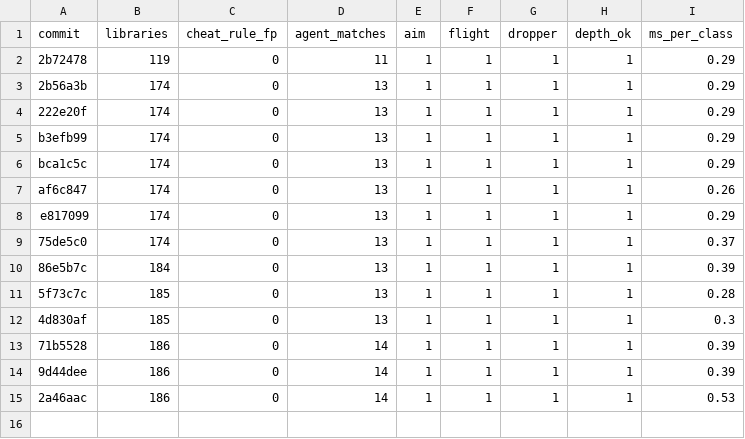
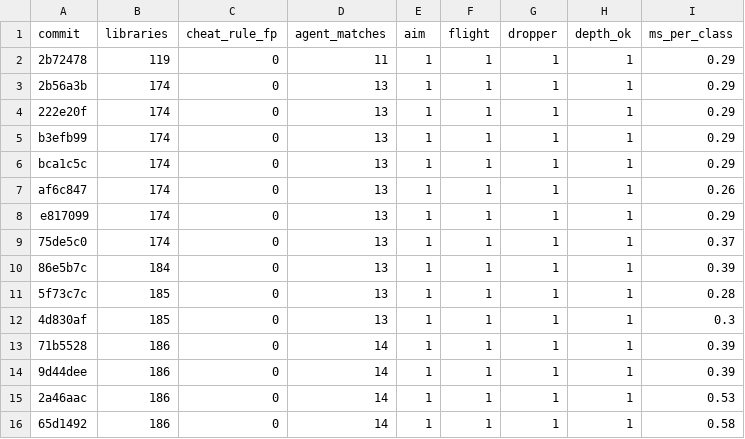
Before and after one commit to QDHShamiro/AsyncAnalyzer, a CSV file: ml/benchmark_history.csv, drawn as a sheet; the diff names each change by its address in the sheet, - before the commit and + after, or states it on an @@ line.

```diff
--- a/ml/benchmark_history.csv
+++ b/ml/benchmark_history.csv
+row 16: 65d1492 | 186 | 0 | 14 | 1 | 1 | 1 | 1 | 0.58
```
Also changed, not shown: 3 other files.
